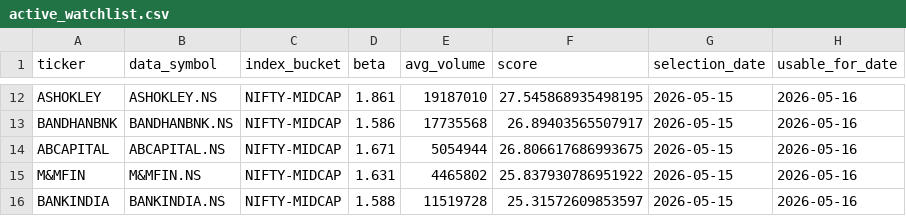
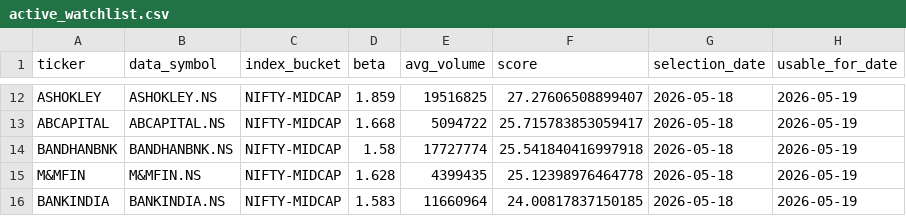
Before and after one commit to arun906/ScalpingApp, a CSV file: active_watchlist.csv, drawn as a sheet; only a part is shown, gaps mark what is left out; removed rows and columns are numbered as before the commit, all else as after; the diff covers the shown part only; the diff names each change by its address in the sheet, - before the commit and + after, or states it on an @@ line.

```diff
--- a/active_watchlist.csv
+++ b/active_watchlist.csv
-D12 (beta): 1.861
+D12 (beta): 1.859
-E12 (avg_volume): 19187010
+E12 (avg_volume): 19516825
-F12 (score): 27.545868935498195
+F12 (score): 27.27606508899407
-G12 (selection_date): 2026-05-15
+G12 (selection_date): 2026-05-18
-H12 (usable_for_date): 2026-05-16
+H12 (usable_for_date): 2026-05-19
-row 13: BANDHANBNK | BANDHANBNK.NS | NIFTY-MIDCAP | 1.586 | 17735568 | 26.89403565507917 | 2026-05-15 | 2026-05-16
-D13 (beta): 1.671
+D13 (beta): 1.668
-E13 (avg_volume): 5054944
+E13 (avg_volume): 5094722
-F13 (score): 26.806617686993675
+F13 (score): 25.715783853059417
-G13 (selection_date): 2026-05-15
+G13 (selection_date): 2026-05-18
-H13 (usable_for_date): 2026-05-16
+H13 (usable_for_date): 2026-05-19
+row 14: BANDHANBNK | BANDHANBNK.NS | NIFTY-MIDCAP | 1.58 | 17727774 | 25.541840416997918 | 2026-05-18 | 2026-05-19
-D15 (beta): 1.631
+D15 (beta): 1.628
-E15 (avg_volume): 4465802
+E15 (avg_volume): 4399435
-F15 (score): 25.837930786951922
+F15 (score): 25.12398976464778
-G15:G16 (selection_date): 2026-05-15
+G15:G16 (selection_date): 2026-05-18
-H15:H16 (usable_for_date): 2026-05-16
+H15:H16 (usable_for_date): 2026-05-19
-D16 (beta): 1.588
+D16 (beta): 1.583
-E16 (avg_volume): 11519728
+E16 (avg_volume): 11660964
-F16 (score): 25.31572609853597
+F16 (score): 24.00817837150185
```
Also changed, not shown: 1 added row, 1 removed row and 44 edited cells elsewhere in this file, watchlist_history.csv.
